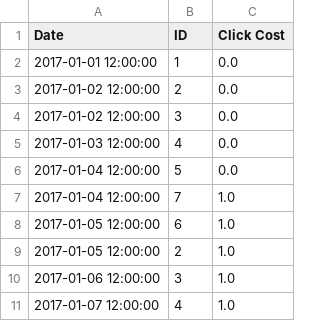
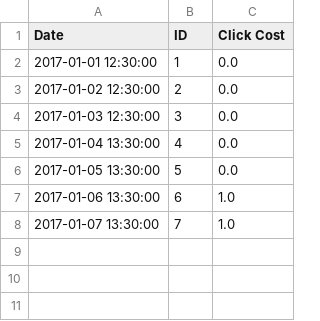
Before and after one commit to palakjain11101/Software-Engineering-Ad-Auction-Project, a CSV file: testClickLog.csv, drawn as a sheet.

```diff
--- a/testClickLog.csv
+++ b/testClickLog.csv
@@ -1,11 +1,8 @@
 Date,ID,Click Cost
-2017-01-01 12:00:00,1,0.0
-2017-01-02 12:00:00,2,0.0
-2017-01-02 12:00:00,3,0.0
-2017-01-03 12:00:00,4,0.0
-2017-01-04 12:00:00,5,0.0
-2017-01-04 12:00:00,7,1.0
-2017-01-05 12:00:00,6,1.0
-2017-01-05 12:00:00,2,1.0
-2017-01-06 12:00:00,3,1.0
-2017-01-07 12:00:00,4,1.0
+2017-01-01 12:30:00,1,0.0
+2017-01-02 12:30:00,2,0.0
+2017-01-03 12:30:00,3,0.0
+2017-01-04 13:30:00,4,0.0
+2017-01-05 13:30:00,5,0.0
+2017-01-06 13:30:00,6,1.0
+2017-01-07 13:30:00,7,1.0
```
Also changed, not shown: testImpressionLog.csv, testServerLog.csv, 2 other files.
